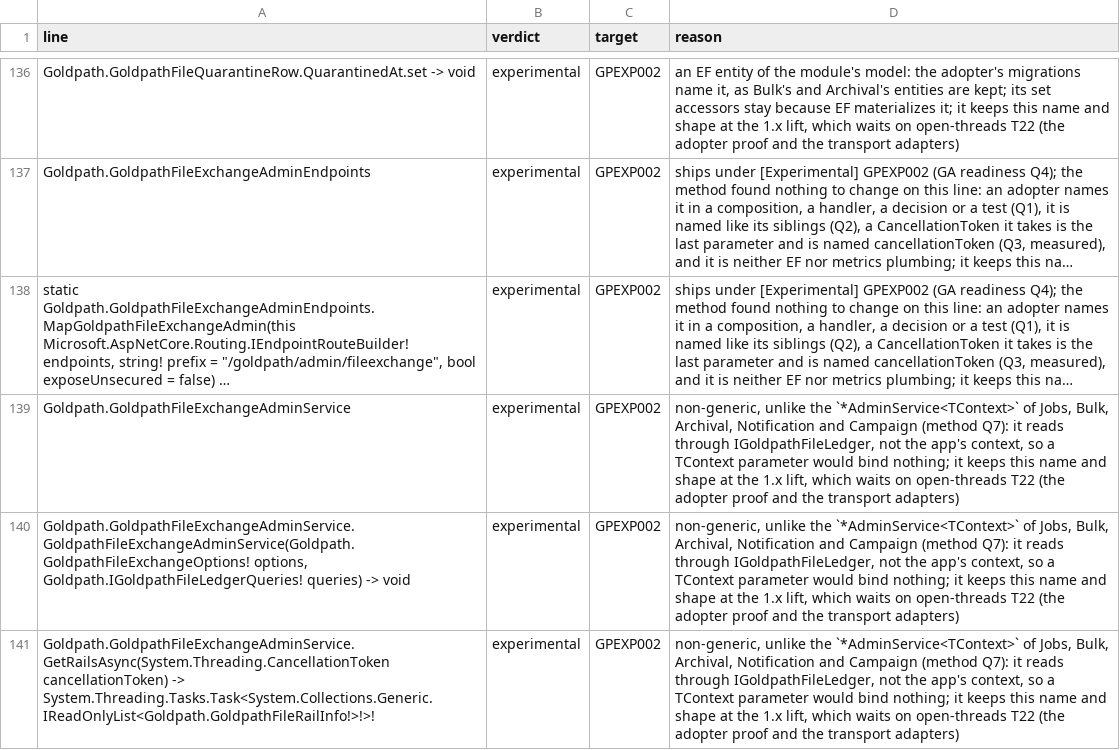
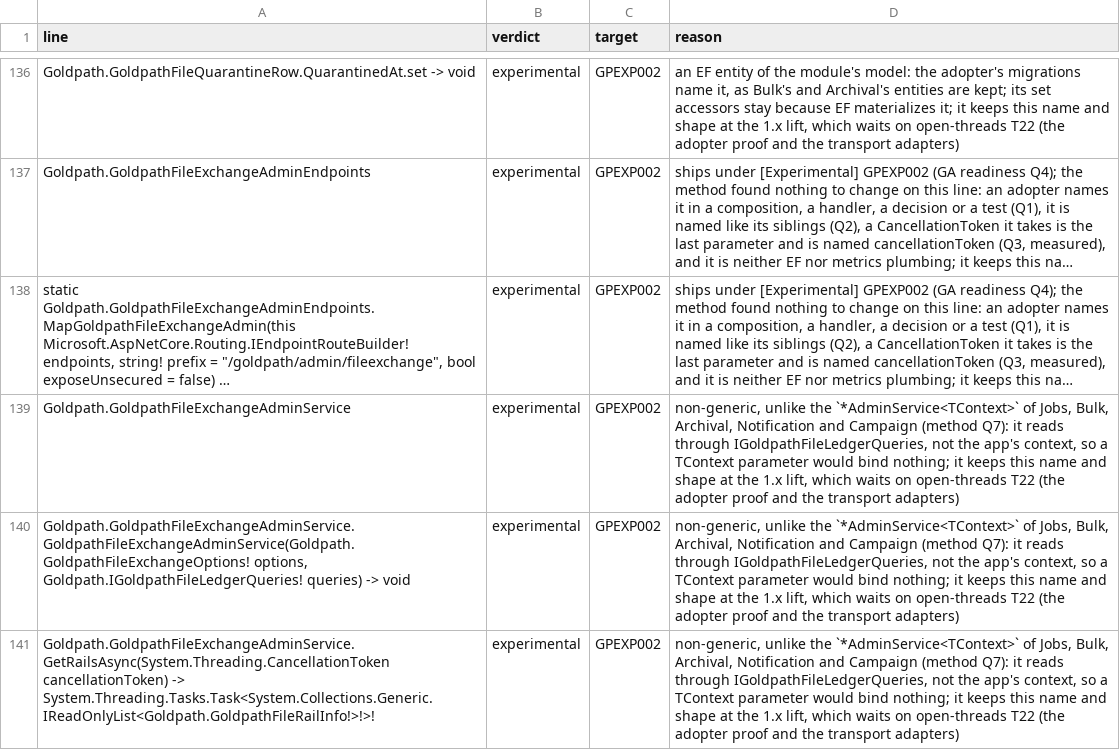
Before and after one commit to qorpe/goldpath, a TSV file: docs/strategy/api-review-1.0/Goldpath.FileExchange.tsv, drawn as a sheet; only a part is shown, gaps mark what is left out; long unchanged cells end in …; the diff covers the shown part only; the diff names each change by its address in the sheet, - before the commit and + after, or states it on an @@ line.

```diff
--- a/docs/strategy/api-review-1.0/Goldpath.FileExchange.tsv
+++ b/docs/strategy/api-review-1.0/Goldpath.FileExchange.tsv
-D139:D141 (reason): …reads through IGoldpathFileLedger, not the…
+D139:D141 (reason): …reads through IGoldpathFileLedgerQueries, not the…
```
Also changed, not shown: 71 edited cells elsewhere in this file, 4 other files.
